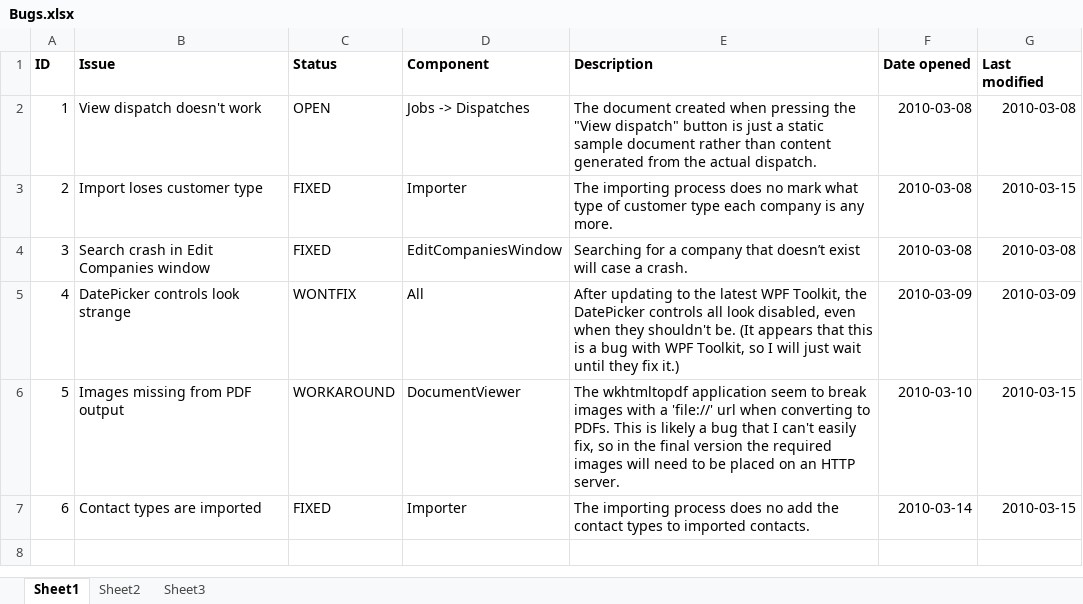
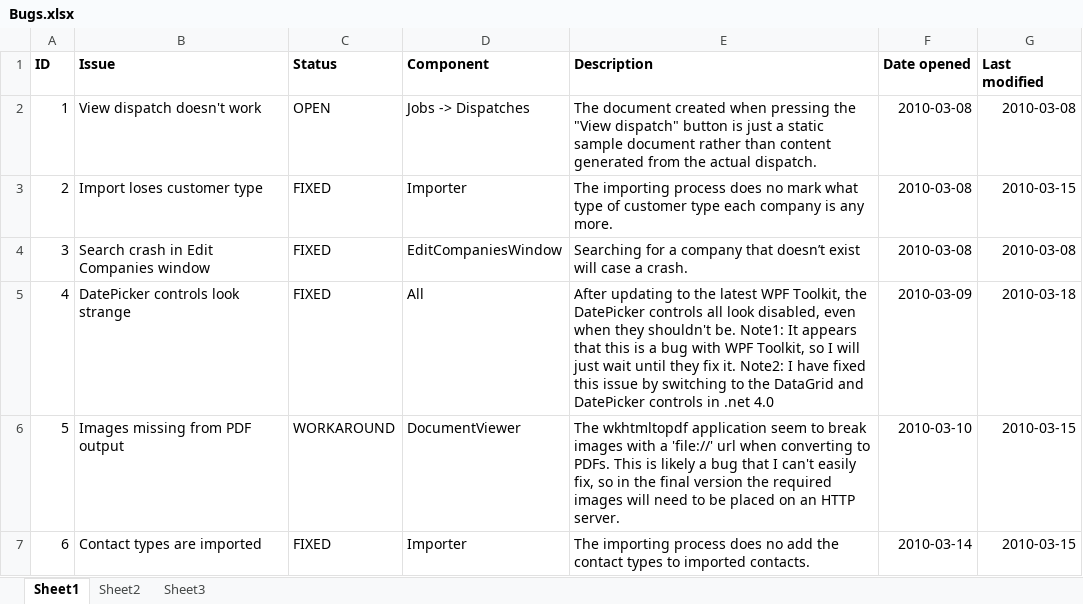
Before and after one commit to antrica-labs/heavy-haul-dispatch, an Excel workbook: Documents/Bugs.xlsx, sheet Sheet1, drawn as a sheet; values as stored, in another font and other column widths than the file's, no borders; the diff names each change by its address in the sheet, - before the commit and + after, or states it on an @@ line.

```diff
--- a/Documents/Bugs.xlsx (sheet Sheet1)
+++ b/Documents/Bugs.xlsx (sheet Sheet1)
-C5 (Status): WONTFIX
+C5 (Status): FIXED
-E5 (Description): …shouldn't be. (It appears that this is a bug with WPF Toolkit, so I will just wait until they fix it.)
+E5 (Description): …shouldn't be. Note1: It appears that this is a bug with WPF Toolkit, so I will just wait until they fix it. Note2: I have fixed this issue by switching to the DataGrid and DatePicker controls in .net 4.0
-G5 (Last modified): 2010-03-09
+G5 (Last modified): 2010-03-18
```
Also changed, not shown: 5 other files.
